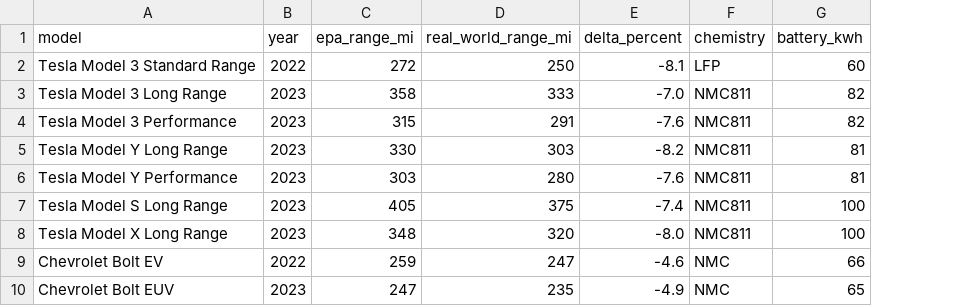
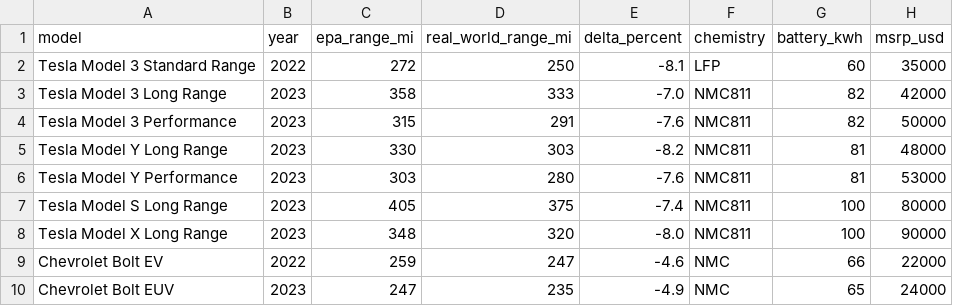
Before and after one commit to frankajieh-ship-it/ev-risk, a CSV file: data_v1.0/range_delta.csv, drawn as a sheet; only a part is shown; the diff names each change by its address in the sheet, - before the commit and + after, or states it on an @@ line.

```diff
--- a/data_v1.0/range_delta.csv
+++ b/data_v1.0/range_delta.csv
+column H (msrp_usd), rows 2-10: 35000 | 42000 | 50000 | 48000 | 53000 | 80000 | 90000 | 22000 | 24000
```
Also changed, not shown: 27 other files.
